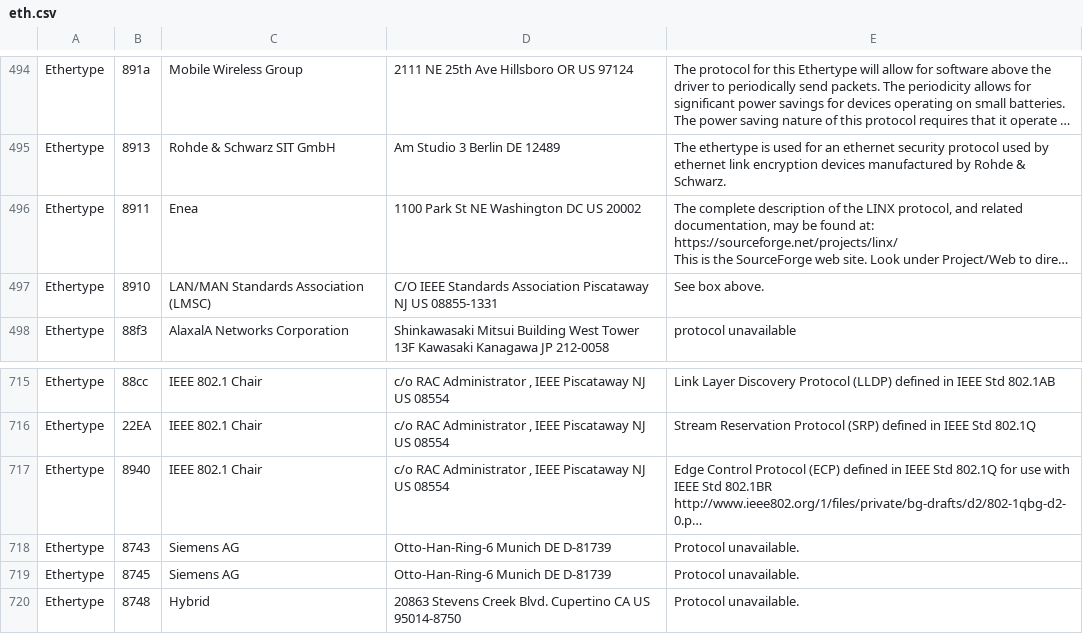
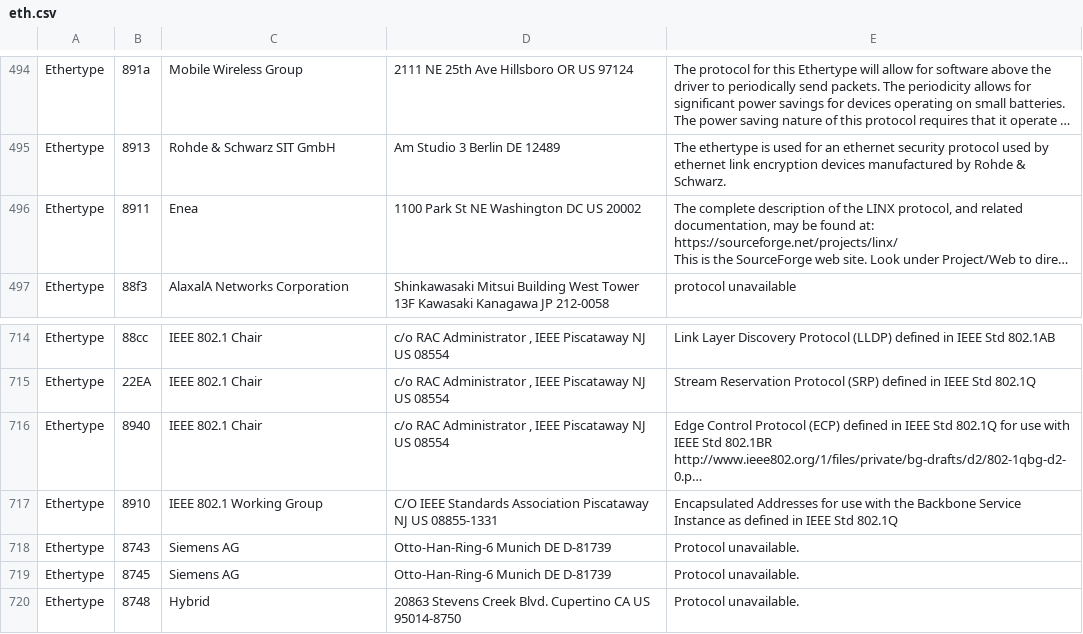
Before and after one commit to 955a0/MACAddress, a CSV file: eth.csv, drawn as a sheet; only a part is shown, gaps mark what is left out; long unchanged cells end in …; removed rows and columns are numbered as before the commit, all else as after; the diff names each change by its address in the sheet, - before the commit and + after, or states it on an @@ line.

Commit message:
refresh

```diff
--- a/eth.csv
+++ b/eth.csv
-row 497: Ethertype | 8910 | LAN/MAN Standards Association (LMSC) | C/O IEEE Standards Association Piscataway NJ US 08855-1331 | See box above.
+row 717: Ethertype | 8910 | IEEE 802.1 Working Group | C/O IEEE Standards Association Piscataway NJ US 08855-1331 | Encapsulated Addresses for use with the Backbone Service Instance as defined in IEEE Std 802.1Q
```
